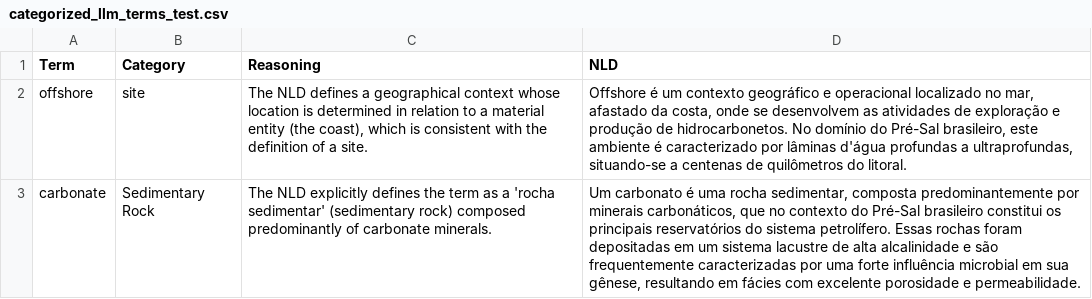
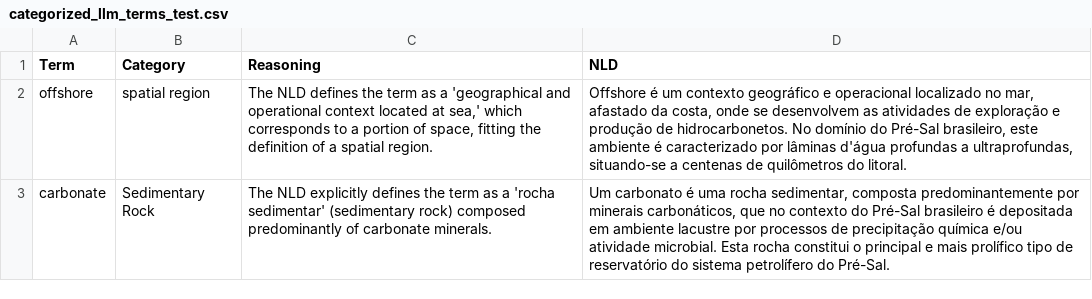
Before and after one commit to martinstroher/Pipeline_2, a CSV file: output/categorized_llm_terms_test.csv, drawn as a sheet.

```diff
--- a/output/categorized_llm_terms_test.csv
+++ b/output/categorized_llm_terms_test.csv
@@ -1,3 +1,3 @@
 Term,Category,Reasoning,NLD
-offshore,site,"The NLD defines a geographical context whose location is determined in relation to a material entity (the coast), which is consistent with the definition of a site.","Offshore é um contexto geográfico e operacional localizado no mar, afastado da costa, onde se desenvolvem as atividades de exploração e produção de hidrocarbonetos. No domínio do Pré-Sal brasileiro, este ambiente é caracterizado por lâminas d'água profundas a ultraprofundas, situando-se a centenas de quilômetros do litoral."
-carbonate,Sedimentary Rock,The NLD explicitly defines the term as a 'rocha sedimentar' (sedimentary rock) composed predominantly of carbonate minerals.,"Um carbonato é uma rocha sedimentar, composta predominantemente por minerais carbonáticos, que no contexto do Pré-Sal brasileiro constitui os principais reservatórios do sistema petrolífero. Essas rochas foram depositadas em um sistema lacustre de alta alcalinidade e são frequentemente caracterizadas por uma forte influência microbial em sua gênese, resultando em fácies com excelente porosidade e permeabilidade."
+offshore,spatial region,"The NLD defines the term as a 'geographical and operational context located at sea,' which corresponds to a portion of space, fitting the definition of a spatial region.","Offshore é um contexto geográfico e operacional localizado no mar, afastado da costa, onde se desenvolvem as atividades de exploração e produção de hidrocarbonetos. No domínio do Pré-Sal brasileiro, este ambiente é caracterizado por lâminas d'água profundas a ultraprofundas, situando-se a centenas de quilômetros do litoral."
+carbonate,Sedimentary Rock,The NLD explicitly defines the term as a 'rocha sedimentar' (sedimentary rock) composed predominantly of carbonate minerals.,"Um carbonato é uma rocha sedimentar, composta predominantemente por minerais carbonáticos, que no contexto do Pré-Sal brasileiro é depositada em ambiente lacustre por processos de precipitação química e/ou atividade microbial. Esta rocha constitui o principal e mais prolífico tipo de reservatório do sistema petrolífero do Pré-Sal."
```
Also changed, not shown: output/consolidated_llm_results_with_nlds_test.csv, 9 other files.
